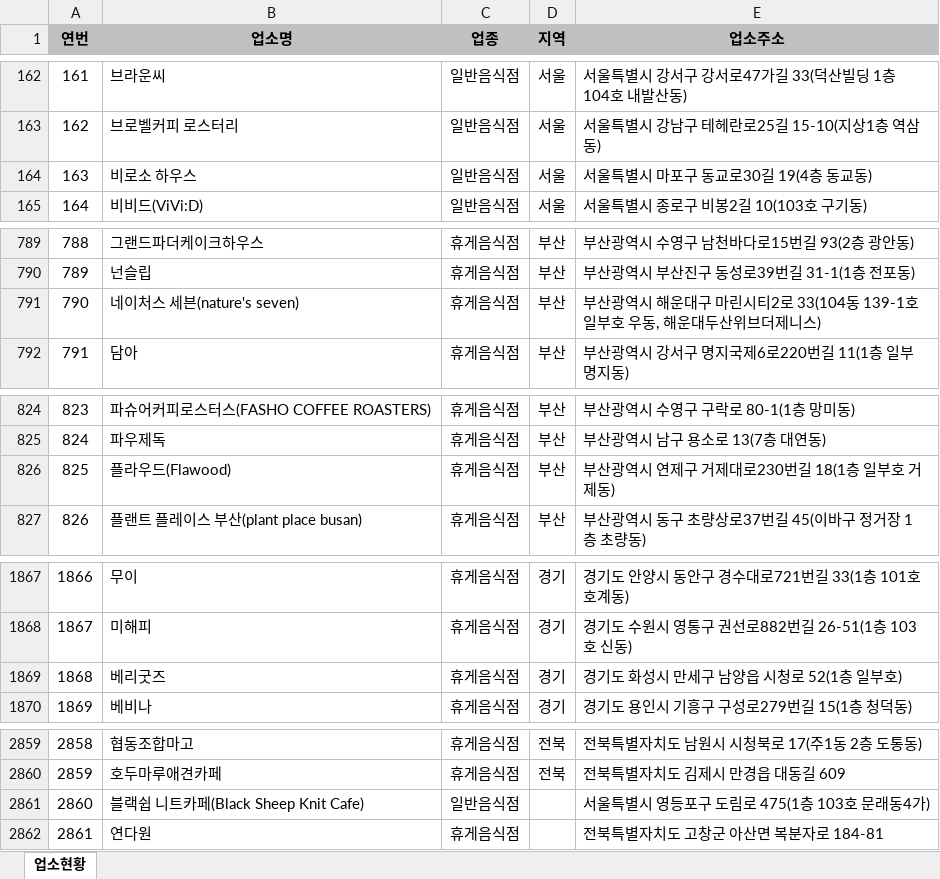
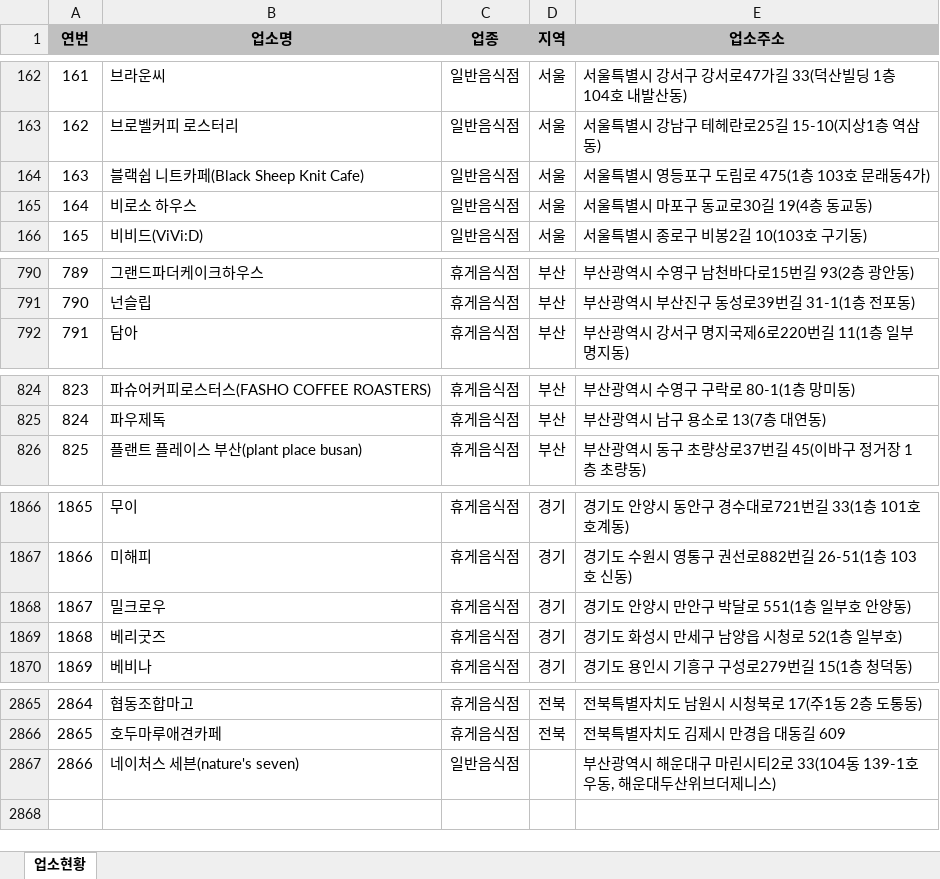
Before and after one commit to mumuabba/mumu_search, an Excel workbook: data.xlsx, sheet 업소현황, drawn as a sheet; only a part is shown, gaps mark what is left out; values as stored, in another font and other column widths than the file's, no borders; removed rows and columns are numbered as before the commit, all else as after; the diff covers the shown part only; the diff names each change by its address in the sheet, - before the commit and + after, or states it on an @@ line.

```diff
--- a/data.xlsx (sheet 업소현황)
+++ b/data.xlsx (sheet 업소현황)
+row 164: 163 | 블랙쉽 니트카페(Black Sheep Knit Cafe) | 일반음식점 | 서울 | 서울특별시 영등포구 도림로 475(1층 103호 문래동4가)
@@ column A (연번) renumbered between rows 165 and 2866 @@
-row 791: 790 | 네이처스 세븐(nature's seven) | 휴게음식점 | 부산 | 부산광역시 해운대구 마린시티2로 33(104동 139-1호 일부호 우동, 해운대두산위브더제니스)
-row 826: 825 | 플라우드(Flawood) | 휴게음식점 | 부산 | 부산광역시 연제구 거제대로230번길 18(1층 일부호 거제동)
+row 1868: 1867 | 밀크로우 | 휴게음식점 | 경기 | 경기도 안양시 만안구 박달로 551(1층 일부호 안양동)
-row 2861: 2860 | 블랙쉽 니트카페(Black Sheep Knit Cafe) | 일반음식점 |  | 서울특별시 영등포구 도림로 475(1층 103호 문래동4가)
-row 2862: 2861 | 연다원 | 휴게음식점 |  | 전북특별자치도 고창군 아산면 복분자로 184-81
+row 2867: 2866 | 네이처스 세븐(nature's seven) | 일반음식점 |  | 부산광역시 해운대구 마린시티2로 33(104동 139-1호 우동, 해운대두산위브더제니스)
```
Also changed, not shown: 6 added rows and 5 moved rows elsewhere in this sheet, 2 other files.
